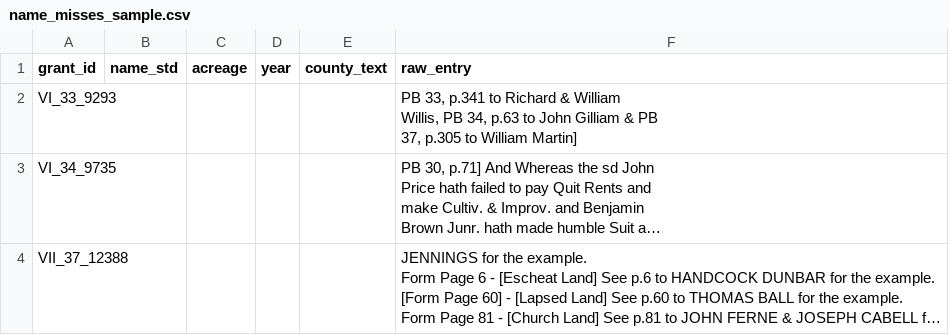
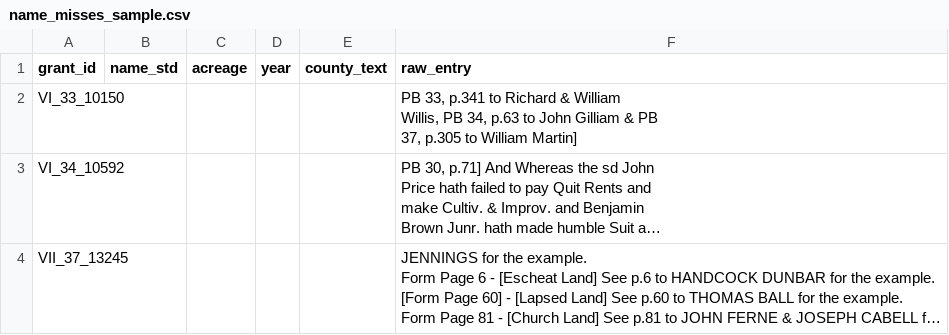
Before and after one commit to ryanmio/LittleFallsVA, a CSV file: .research/.original-research/1699-claim/data/S/land-grants/cavalier-vol4-8-extraction/combined/name_misses_sample.csv, drawn as a sheet; only a part is shown; long unchanged cells end in …; the diff covers the shown part only; the diff names each change by its address in the sheet, - before the commit and + after, or states it on an @@ line.

```diff
--- a/.research/.original-research/1699-claim/data/S/land-grants/cavalier-vol4-8-extraction/combined/name_misses_sample.csv
+++ b/.research/.original-research/1699-claim/data/S/land-grants/cavalier-vol4-8-extraction/combined/name_misses_sample.csv
-A2 (grant_id): VI_33_9293
+A2 (grant_id): VI_33_10150
-A3 (grant_id): VI_34_9735
+A3 (grant_id): VI_34_10592
-A4 (grant_id): VII_37_12388
+A4 (grant_id): VII_37_13245
```
Also changed, not shown: 1 removed row and 7 edited cells elsewhere in this file, .research/.original-research/1699-claim/data/S/land-grants/cavalier-vol4-8-extraction/combined/county_misses_sample.csv, 3 other files.
